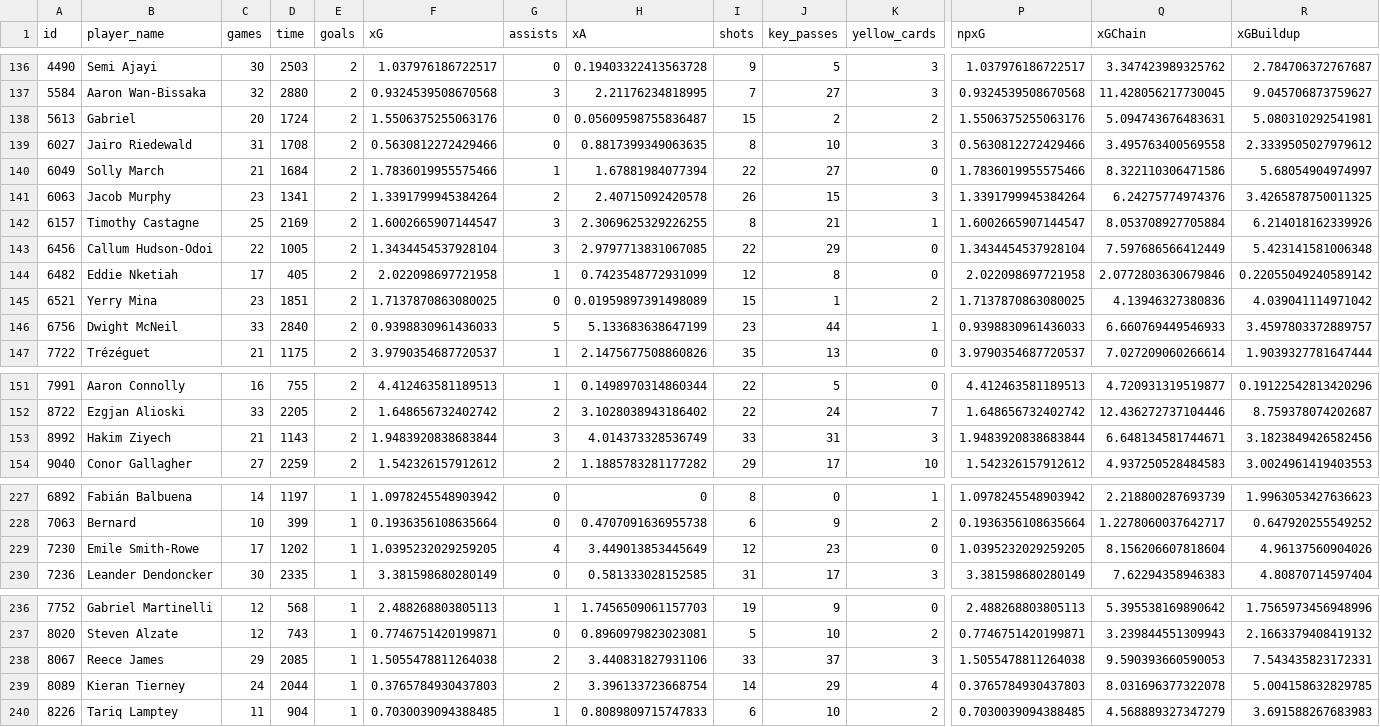
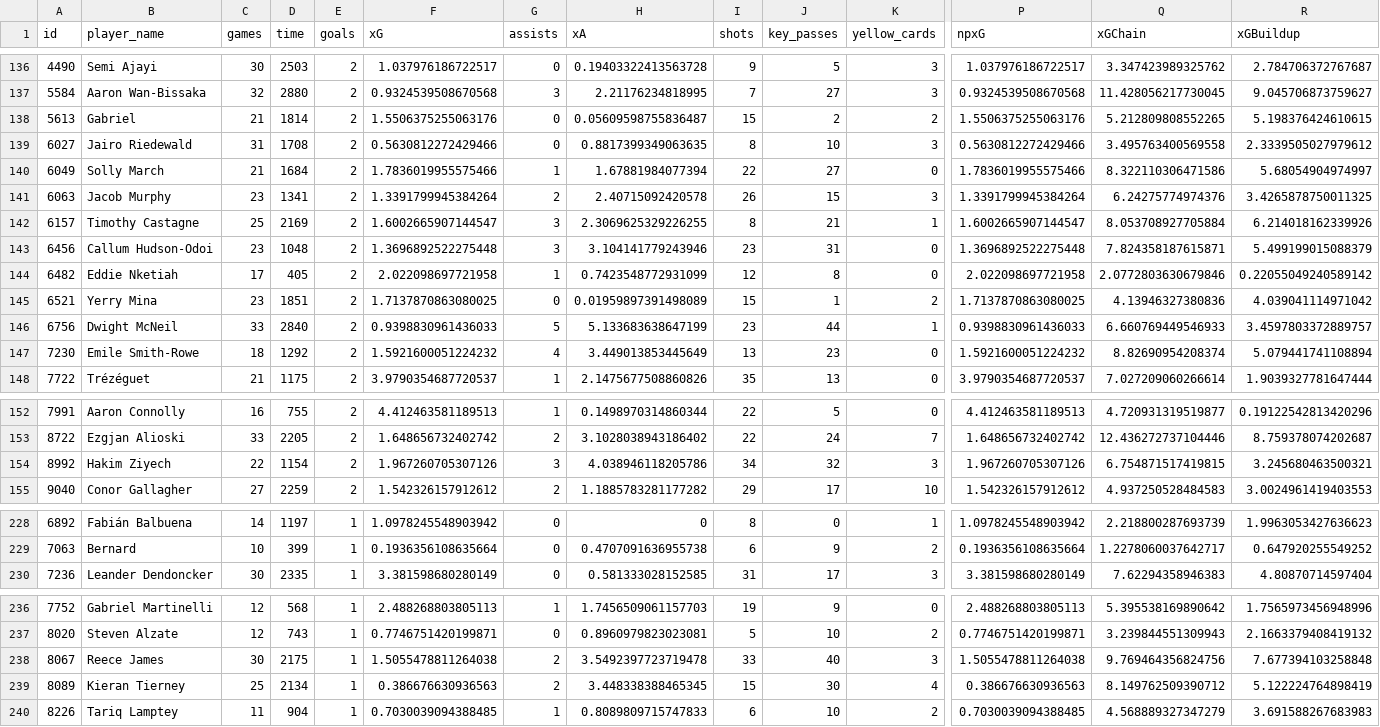
Before and after one commit to douglasbc/scraping-understat-dataset, a CSV file: datasets/epl/players_epl_20-21.csv, drawn as a sheet; only a part is shown, gaps mark what is left out; removed rows and columns are numbered as before the commit, all else as after; rows hold the shown columns only; the diff covers the shown part only; the diff names each change by its address in the sheet, - before the commit and + after, or states it on an @@ line.

```diff
--- a/datasets/epl/players_epl_20-21.csv
+++ b/datasets/epl/players_epl_20-21.csv
-C138 (games): 20
+C138 (games): 21
-D138 (time): 1724
+D138 (time): 1814
-Q138 (xGChain): 5.094743676483631
+Q138 (xGChain): 5.212809808552265
-R138 (xGBuildup): 5.080310292541981
+R138 (xGBuildup): 5.198376424610615
-C143 (games): 22
+C143 (games): 23
-D143 (time): 1005
+D143 (time): 1048
-F143 (xG): 1.3434454537928104
+F143 (xG): 1.3696892522275448
-H143 (xA): 2.9797713831067085
+H143 (xA): 3.104141779243946
-I143 (shots): 22
+I143 (shots): 23
-J143 (key_passes): 29
+J143 (key_passes): 31
-P143 (npxG): 1.3434454537928104
+P143 (npxG): 1.3696892522275448
-Q143 (xGChain): 7.597686566412449
+Q143 (xGChain): 7.824358187615871
-R143 (xGBuildup): 5.423141581006348
+R143 (xGBuildup): 5.499199015088379
+row 147: 7230 | Emile Smith-Rowe | 18 | 1292 | 2 | 1.5921600051224232 | 4 | 3.449013853445649 | 13 | 23 | 0 | 1.5921600051224232 | 8.82690954208374 | 5.079441741108894
-C154 (games): 21
+C154 (games): 22
-D154 (time): 1143
+D154 (time): 1154
-F154 (xG): 1.9483920838683844
+F154 (xG): 1.967260705307126
-H154 (xA): 4.014373328536749
+H154 (xA): 4.038946118205786
-I154 (shots): 33
+I154 (shots): 34
-J154 (key_passes): 31
+J154 (key_passes): 32
-P154 (npxG): 1.9483920838683844
+P154 (npxG): 1.967260705307126
-Q154 (xGChain): 6.648134581744671
+Q154 (xGChain): 6.754871517419815
-R154 (xGBuildup): 3.1823849426582456
+R154 (xGBuildup): 3.245680463500321
-row 229: 7230 | Emile Smith-Rowe | 17 | 1202 | 1 | 1.0395232029259205 | 4 | 3.449013853445649 | 12 | 23 | 0 | 1.0395232029259205 | 8.156206607818604 | 4.96137560904026
-C238 (games): 29
+C238 (games): 30
-D238 (time): 2085
+D238 (time): 2175
-H238 (xA): 3.440831827931106
+H238 (xA): 3.5492397723719478
-J238 (key_passes): 37
+J238 (key_passes): 40
-Q238 (xGChain): 9.590393660590053
+Q238 (xGChain): 9.769464356824756
-R238 (xGBuildup): 7.543435823172331
+R238 (xGBuildup): 7.677394103258848
-C239 (games): 24
+C239 (games): 25
-D239 (time): 2044
+D239 (time): 2134
-F239 (xG): 0.3765784930437803
+F239 (xG): 0.386676630936563
-H239 (xA): 3.396133723668754
+H239 (xA): 3.448338388465345
-I239 (shots): 14
+I239 (shots): 15
-J239 (key_passes): 29
+J239 (key_passes): 30
-P239 (npxG): 0.3765784930437803
+P239 (npxG): 0.386676630936563
-Q239 (xGChain): 8.031696377322078
+Q239 (xGChain): 8.149762509390712
-R239 (xGBuildup): 5.004158632829785
+R239 (xGBuildup): 5.122224764898419
```
Also changed, not shown: 121 edited cells elsewhere in this file, datasets/bundesliga/players_bundesliga_20-21.csv, datasets/la_liga/players_la_liga_20-21.csv, 8 other files.
